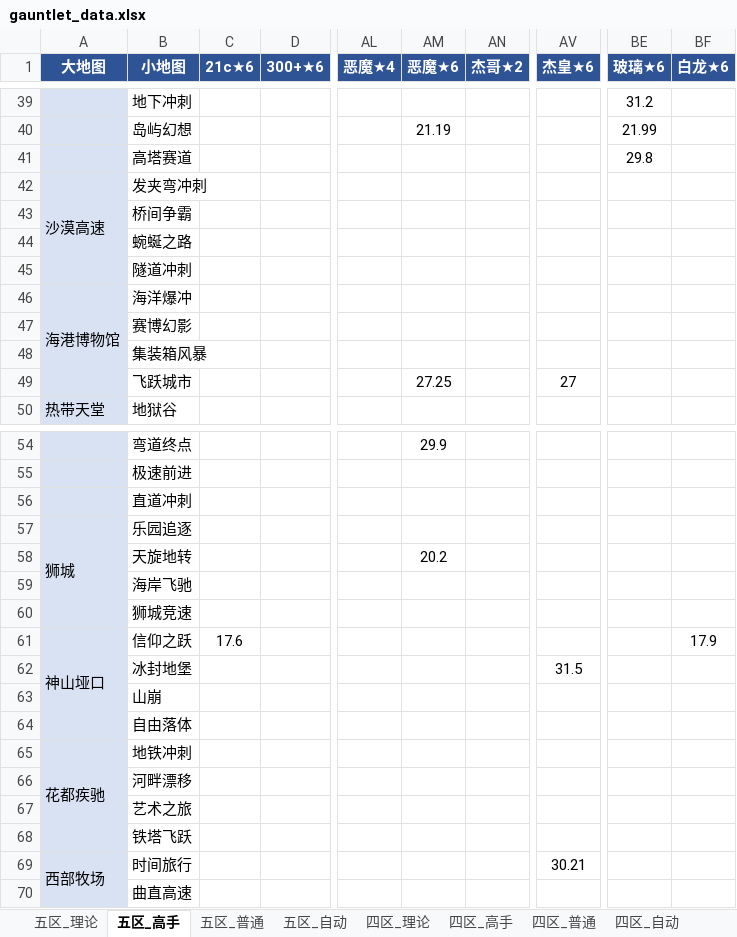
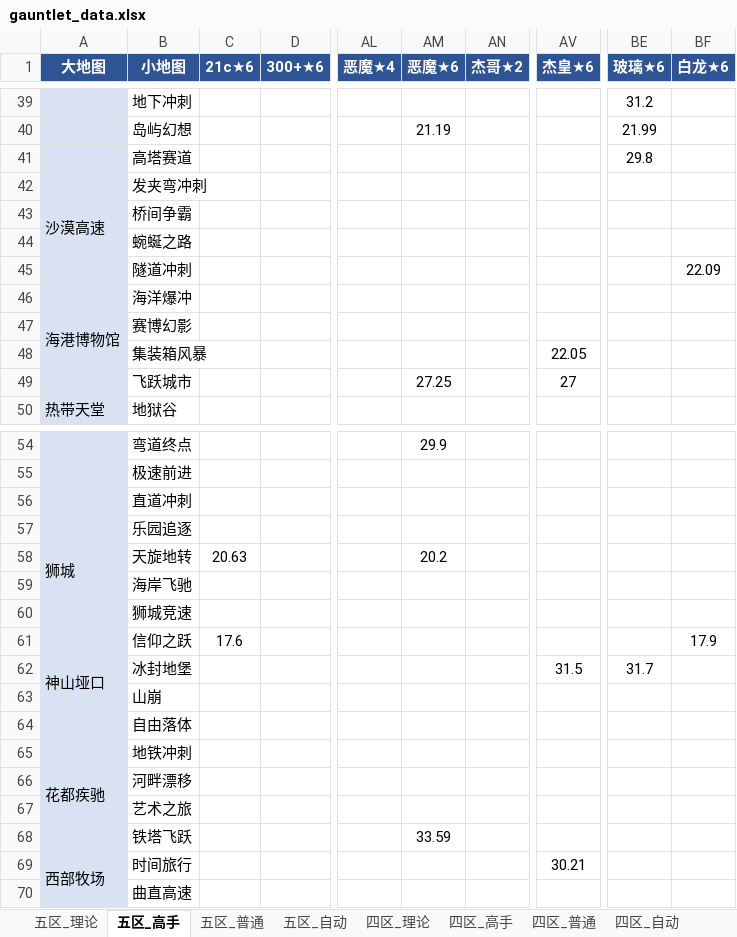
Before and after one commit to Testiphi/MutualExclusionAllocator, an Excel workbook: gauntlet_data.xlsx, sheet 五区_高手, drawn as a sheet; only a part is shown, gaps mark what is left out; values as stored, in another font and other column widths than the file's, no borders; the diff names each change by its address in the sheet, - before the commit and + after, or states it on an @@ line.

```diff
--- a/gauntlet_data.xlsx (sheet 五区_高手)
+++ b/gauntlet_data.xlsx (sheet 五区_高手)
-BF45 (白龙★6): (empty)
+BF45 (白龙★6): 22.09
-AV48 (杰皇★6): (empty)
+AV48 (杰皇★6): 22.05
-C58 (21c★6): (empty)
+C58 (21c★6): 20.63
-BE62 (玻璃★6): (empty)
+BE62 (玻璃★6): 31.7
-AM68 (恶魔★6): (empty)
+AM68 (恶魔★6): 33.59
```
Also changed, not shown: 1 other file.
